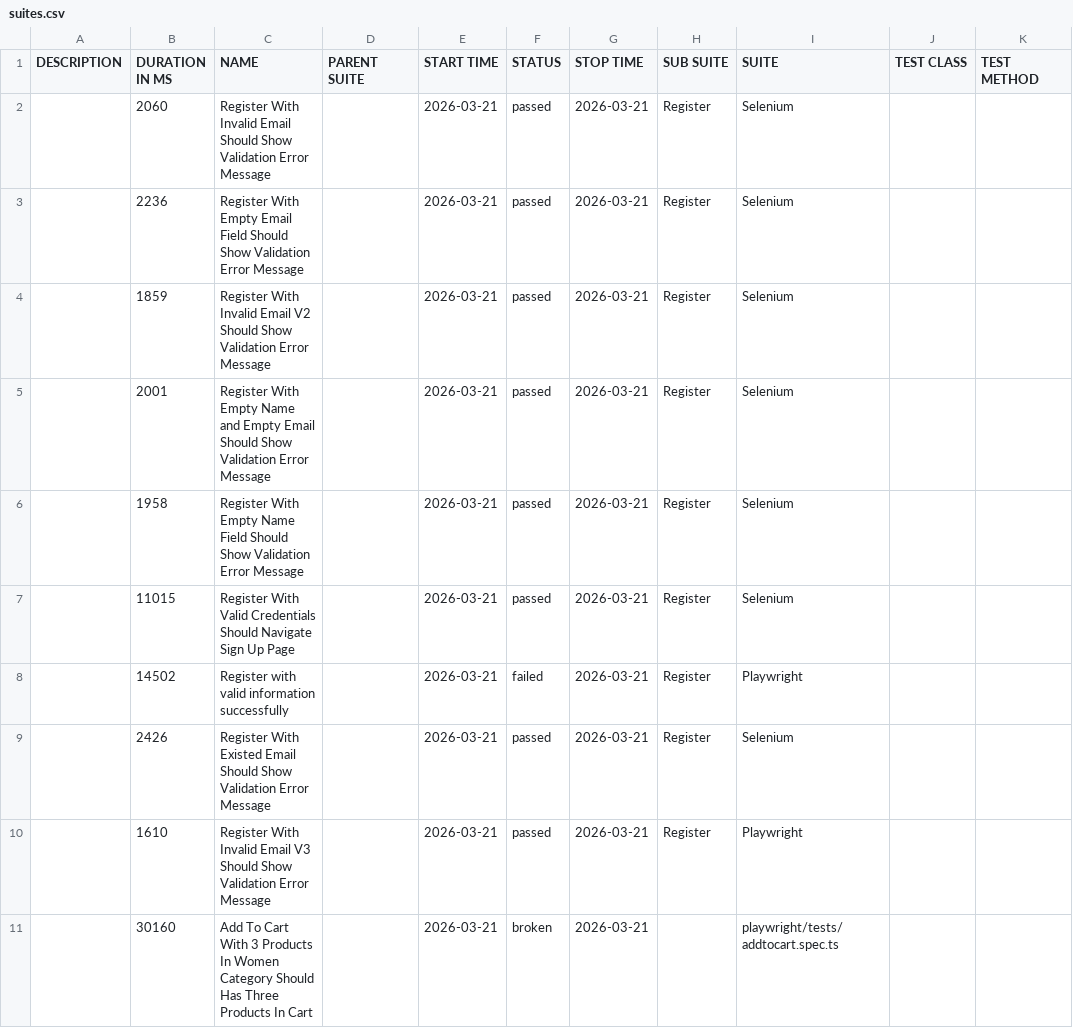
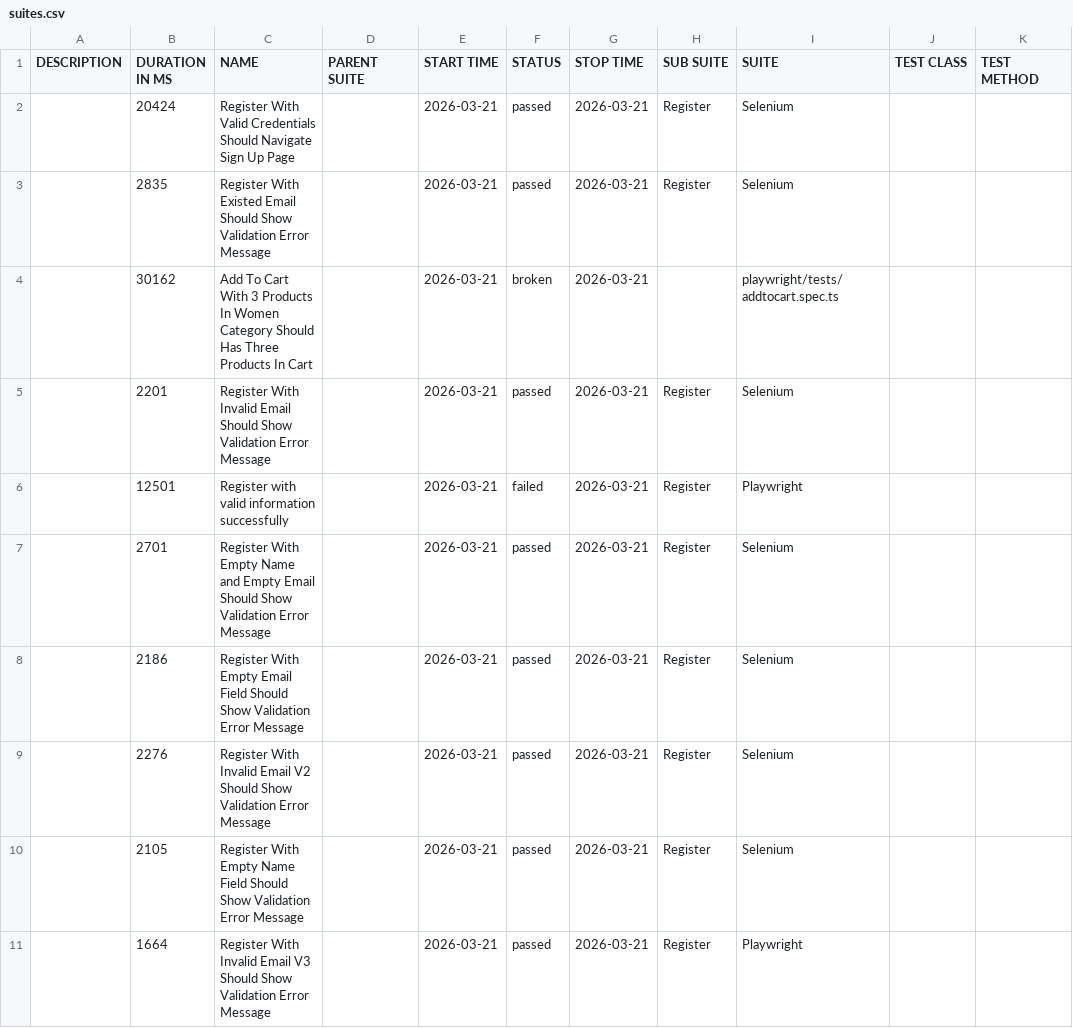
Before and after one commit to NguyenHongPhong/QA-automation-robot, a CSV file: data/suites.csv, drawn as a sheet.

```diff
--- a/data/suites.csv
+++ b/data/suites.csv
@@ -1,11 +1,11 @@
 "DESCRIPTION","DURATION IN MS","NAME","PARENT SUITE","START TIME","STATUS","STOP TIME","SUB SUITE","SUITE","TEST CLASS","TEST METHOD"
-"","2060","Register With Invalid Email Should Show Validation Error Message","","2026-03-21","passed","2026-03-21","Register","Selenium","",""
-"","2236","Register With Empty Email Field Should Show Validation Error Message","","2026-03-21","passed","2026-03-21","Register","Selenium","",""
-"","1859","Register With Invalid Email V2 Should Show Validation Error Message","","2026-03-21","passed","2026-03-21","Register","Selenium","",""
-"","2001","Register With Empty Name and Empty Email Should Show Validation Error Message","","2026-03-21","passed","2026-03-21","Register","Selenium","",""
-"","1958","Register With Empty Name Field Should Show Validation Error Message","","2026-03-21","passed","2026-03-21","Register","Selenium","",""
-"","11015","Register With Valid Credentials Should Navigate Sign Up Page","","2026-03-21","passed","2026-03-21","Register","Selenium","",""
-"","14502","Register with valid information successfully","","2026-03-21","failed","2026-03-21","Register","Playwright","",""
-"","2426","Register With Existed Email Should Show Validation Error Message","","2026-03-21","passed","2026-03-21","Register","Selenium","",""
-"","1610","Register With Invalid Email V3 Should Show Validation Error Message","","2026-03-21","passed","2026-03-21","Register","Playwright","",""
-"","30160","Add To Cart With 3 Products In Women Category Should Has Three Products In Cart","","2026-03-21","broken","2026-03-21","","playwright/tests/addtocart.spec.ts","",""
+"","20424","Register With Valid Credentials Should Navigate Sign Up Page","","2026-03-21","passed","2026-03-21","Register","Selenium","",""
+"","2835","Register With Existed Email Should Show Validation Error Message","","2026-03-21","passed","2026-03-21","Register","Selenium","",""
+"","30162","Add To Cart With 3 Products In Women Category Should Has Three Products In Cart","","2026-03-21","broken","2026-03-21","","playwright/tests/addtocart.spec.ts","",""
+"","2201","Register With Invalid Email Should Show Validation Error Message","","2026-03-21","passed","2026-03-21","Register","Selenium","",""
+"","12501","Register with valid information successfully","","2026-03-21","failed","2026-03-21","Register","Playwright","",""
+"","2701","Register With Empty Name and Empty Email Should Show Validation Error Message","","2026-03-21","passed","2026-03-21","Register","Selenium","",""
+"","2186","Register With Empty Email Field Should Show Validation Error Message","","2026-03-21","passed","2026-03-21","Register","Selenium","",""
+"","2276","Register With Invalid Email V2 Should Show Validation Error Message","","2026-03-21","passed","2026-03-21","Register","Selenium","",""
+"","2105","Register With Empty Name Field Should Show Validation Error Message","","2026-03-21","passed","2026-03-21","Register","Selenium","",""
+"","1664","Register With Invalid Email V3 Should Show Validation Error Message","","2026-03-21","passed","2026-03-21","Register","Playwright","",""
```
Also changed, not shown: 39 other files.
